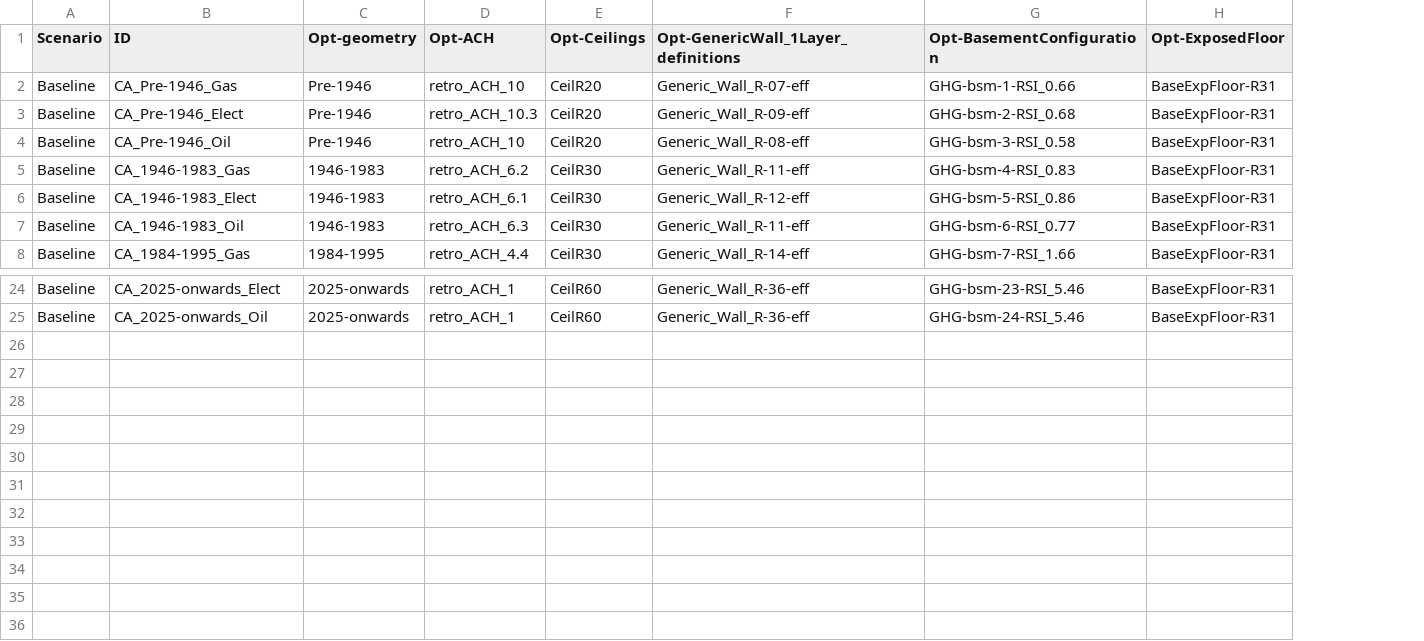
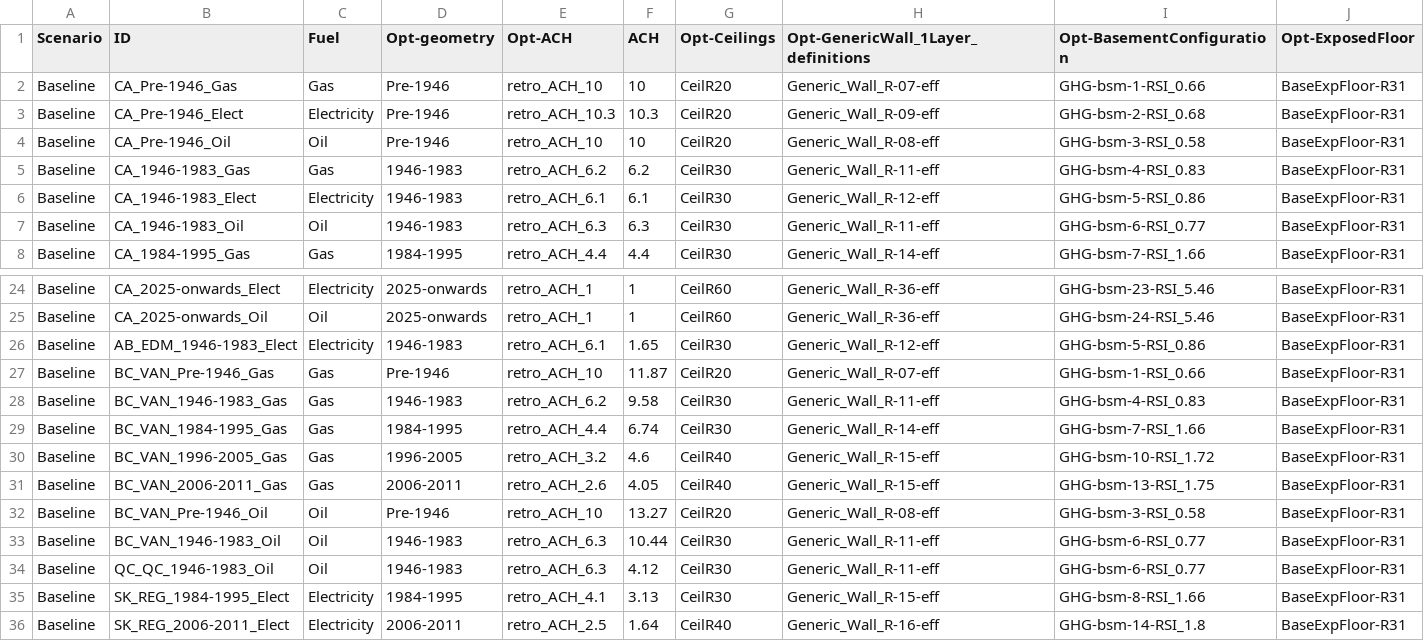
Before and after one commit to NRCan-IETS-CE-O-HBC/HousingModels, a CSV file: OptFramework/GenericHome-GHG/choices/GHG-baselineV01a.csv, drawn as a sheet; only a part is shown, gaps mark what is left out; rows hold the shown columns only; the diff names each change by its address in the sheet, - before the commit and + after, or states it on an @@ line.

Commit message:
updated choices file for GHG-2030 study

```diff
--- a/OptFramework/GenericHome-GHG/choices/GHG-baselineV01a.csv
+++ b/OptFramework/GenericHome-GHG/choices/GHG-baselineV01a.csv
+column C (Fuel), rows 2-8: Gas | Electricity | Oil | Gas | Electricity | Oil | Gas; rows 24-25: Electricity | Oil
+column F (ACH), rows 2-8: 10 | 10.3 | 10 | 6.2 | 6.1 | 6.3 | 4.4; rows 24-25: 1 | 1
+row 26: Baseline | AB_EDM_1946-1983_Elect | Electricity | 1946-1983 | retro_ACH_6.1 | 1.65 | CeilR30 | Generic_Wall_R-12-eff | GHG-bsm-5-RSI_0.86 | BaseExpFloor-R31
+row 27: Baseline | BC_VAN_Pre-1946_Gas | Gas | Pre-1946 | retro_ACH_10 | 11.87 | CeilR20 | Generic_Wall_R-07-eff | GHG-bsm-1-RSI_0.66 | BaseExpFloor-R31
+row 28: Baseline | BC_VAN_1946-1983_Gas | Gas | 1946-1983 | retro_ACH_6.2 | 9.58 | CeilR30 | Generic_Wall_R-11-eff | GHG-bsm-4-RSI_0.83 | BaseExpFloor-R31
+row 29: Baseline | BC_VAN_1984-1995_Gas | Gas | 1984-1995 | retro_ACH_4.4 | 6.74 | CeilR30 | Generic_Wall_R-14-eff | GHG-bsm-7-RSI_1.66 | BaseExpFloor-R31
+row 30: Baseline | BC_VAN_1996-2005_Gas | Gas | 1996-2005 | retro_ACH_3.2 | 4.6 | CeilR40 | Generic_Wall_R-15-eff | GHG-bsm-10-RSI_1.72 | BaseExpFloor-R31
+row 31: Baseline | BC_VAN_2006-2011_Gas | Gas | 2006-2011 | retro_ACH_2.6 | 4.05 | CeilR40 | Generic_Wall_R-15-eff | GHG-bsm-13-RSI_1.75 | BaseExpFloor-R31
+row 32: Baseline | BC_VAN_Pre-1946_Oil | Oil | Pre-1946 | retro_ACH_10 | 13.27 | CeilR20 | Generic_Wall_R-08-eff | GHG-bsm-3-RSI_0.58 | BaseExpFloor-R31
+row 33: Baseline | BC_VAN_1946-1983_Oil | Oil | 1946-1983 | retro_ACH_6.3 | 10.44 | CeilR30 | Generic_Wall_R-11-eff | GHG-bsm-6-RSI_0.77 | BaseExpFloor-R31
+row 34: Baseline | QC_QC_1946-1983_Oil | Oil | 1946-1983 | retro_ACH_6.3 | 4.12 | CeilR30 | Generic_Wall_R-11-eff | GHG-bsm-6-RSI_0.77 | BaseExpFloor-R31
+row 35: Baseline | SK_REG_1984-1995_Elect | Electricity | 1984-1995 | retro_ACH_4.1 | 3.13 | CeilR30 | Generic_Wall_R-15-eff | GHG-bsm-8-RSI_1.66 | BaseExpFloor-R31
+row 36: Baseline | SK_REG_2006-2011_Elect | Electricity | 2006-2011 | retro_ACH_2.5 | 1.64 | CeilR40 | Generic_Wall_R-16-eff | GHG-bsm-14-RSI_1.8 | BaseExpFloor-R31
```
